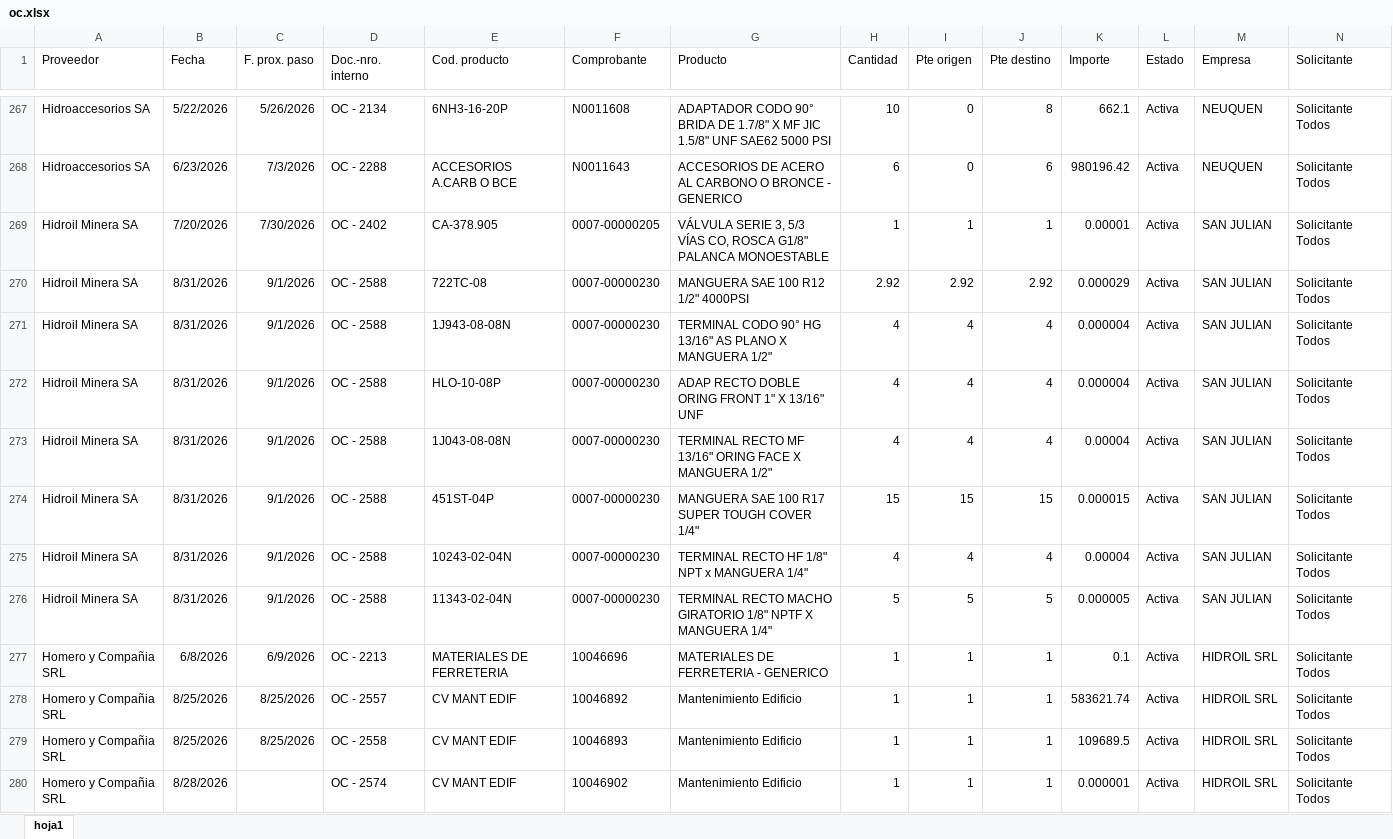
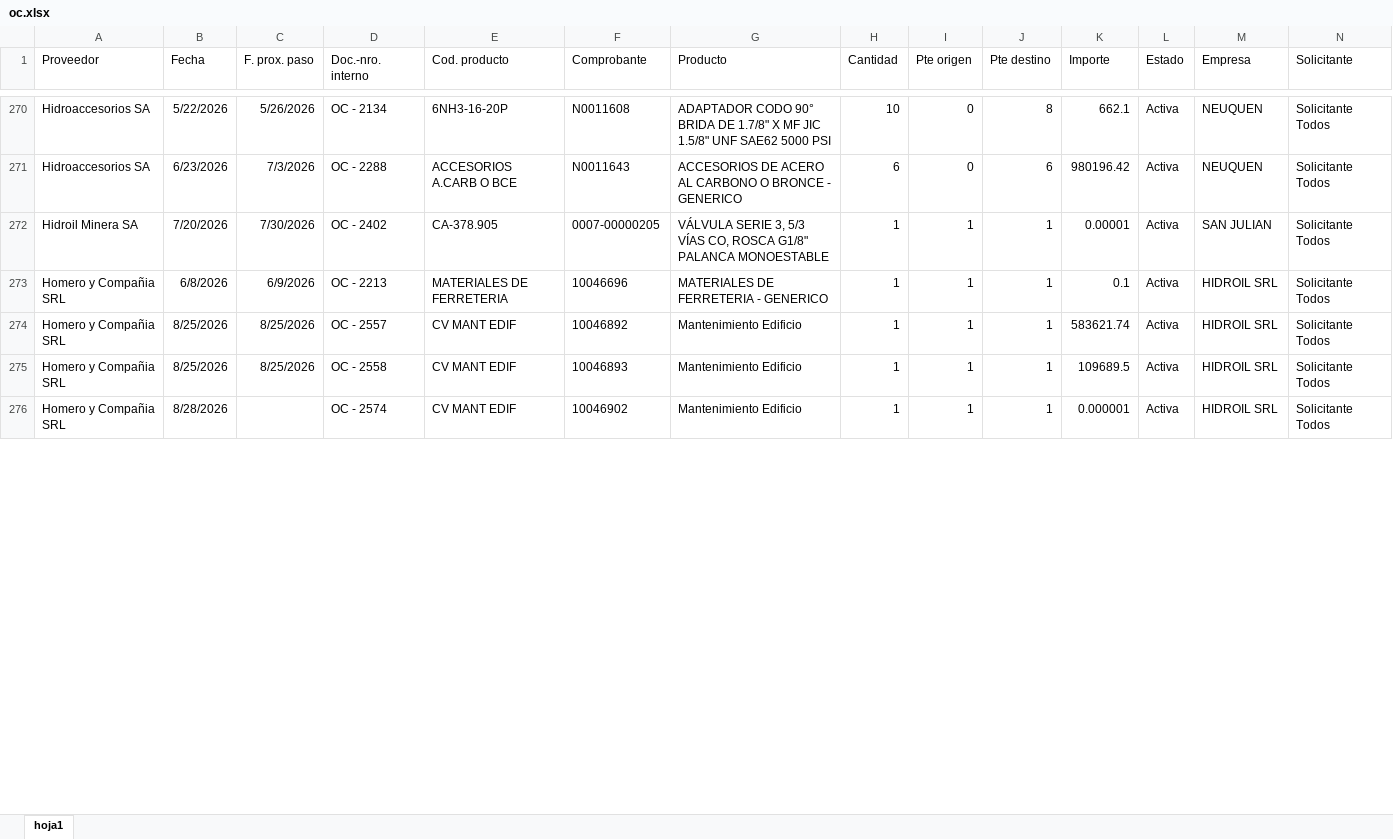
Before and after one commit to depositobsas/hidroil-stock, an Excel workbook: oc.xlsx, sheet hoja1, drawn as a sheet; only a part is shown, gaps mark what is left out; values as stored, in another font and other column widths than the file's, no borders; removed rows and columns are numbered as before the commit, all else as after; rows hold the shown columns only; the diff covers the shown part only; the diff names each change by its address in the sheet, - before the commit and + after, or states it on an @@ line.

```diff
--- a/oc.xlsx (sheet hoja1)
+++ b/oc.xlsx (sheet hoja1)
-row 270: Hidroil Minera SA | 8/31/2026 | 9/1/2026 | OC - 2588 | 722TC-08 | 0007-00000230 | MANGUERA SAE 100 R12 1/2" 4000PSI | 2.92 | 2.92 | 2.92 | 0.000029 | Activa | SAN JULIAN | Solicitante Todos
-row 271: Hidroil Minera SA | 8/31/2026 | 9/1/2026 | OC - 2588 | 1J943-08-08N | 0007-00000230 | TERMINAL CODO 90° HG 13/16" AS PLANO X MANGUERA 1/2" | 4 | 4 | 4 | 0.000004 | Activa | SAN JULIAN | Solicitante Todos
-row 272: Hidroil Minera SA | 8/31/2026 | 9/1/2026 | OC - 2588 | HLO-10-08P | 0007-00000230 | ADAP RECTO DOBLE ORING FRONT 1" X 13/16" UNF | 4 | 4 | 4 | 0.000004 | Activa | SAN JULIAN | Solicitante Todos
-row 273: Hidroil Minera SA | 8/31/2026 | 9/1/2026 | OC - 2588 | 1J043-08-08N | 0007-00000230 | TERMINAL RECTO MF 13/16" ORING FACE X MANGUERA 1/2" | 4 | 4 | 4 | 0.00004 | Activa | SAN JULIAN | Solicitante Todos
-row 274: Hidroil Minera SA | 8/31/2026 | 9/1/2026 | OC - 2588 | 451ST-04P | 0007-00000230 | MANGUERA SAE 100 R17 SUPER TOUGH COVER 1/4" | 15 | 15 | 15 | 0.000015 | Activa | SAN JULIAN | Solicitante Todos
-row 275: Hidroil Minera SA | 8/31/2026 | 9/1/2026 | OC - 2588 | 10243-02-04N | 0007-00000230 | TERMINAL RECTO HF 1/8" NPT x MANGUERA 1/4" | 4 | 4 | 4 | 0.00004 | Activa | SAN JULIAN | Solicitante Todos
-row 276: Hidroil Minera SA | 8/31/2026 | 9/1/2026 | OC - 2588 | 11343-02-04N | 0007-00000230 | TERMINAL RECTO MACHO GIRATORIO 1/8" NPTF X MANGUERA 1/4" | 5 | 5 | 5 | 0.000005 | Activa | SAN JULIAN | Solicitante Todos
```
Also changed, not shown: 20 added rows and 257 moved rows elsewhere in this sheet, pc.xlsx, 1 other file.
